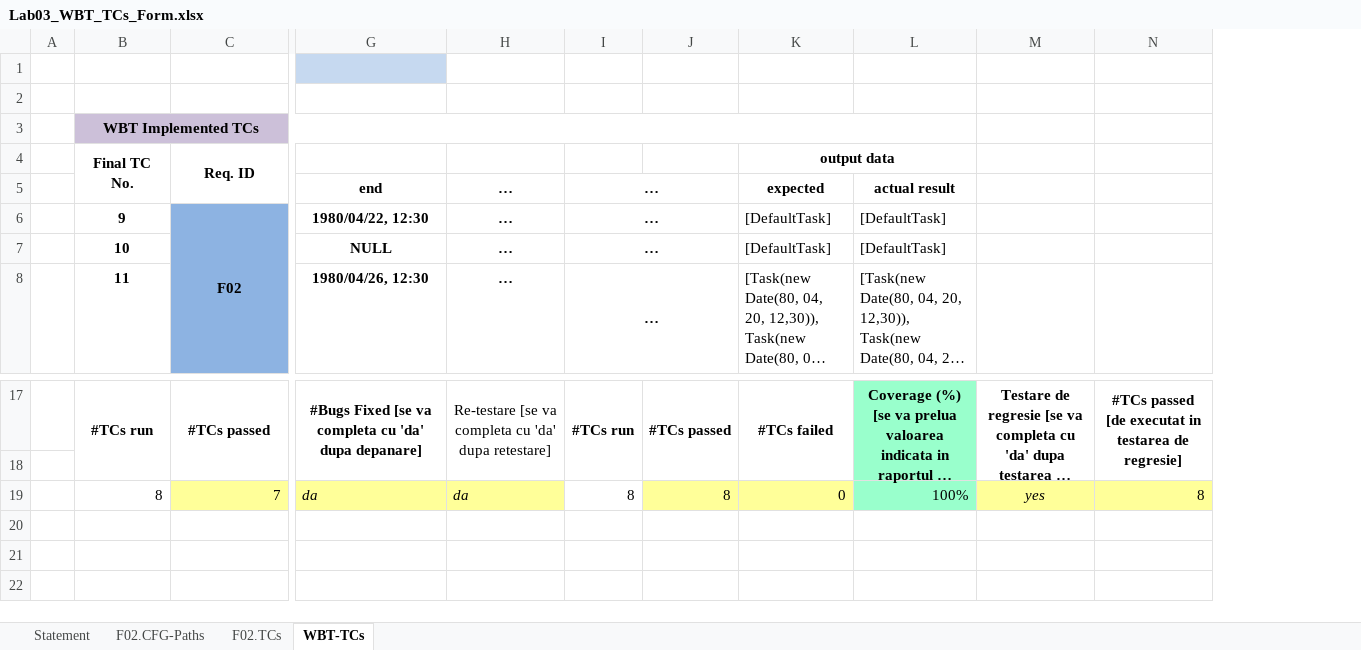
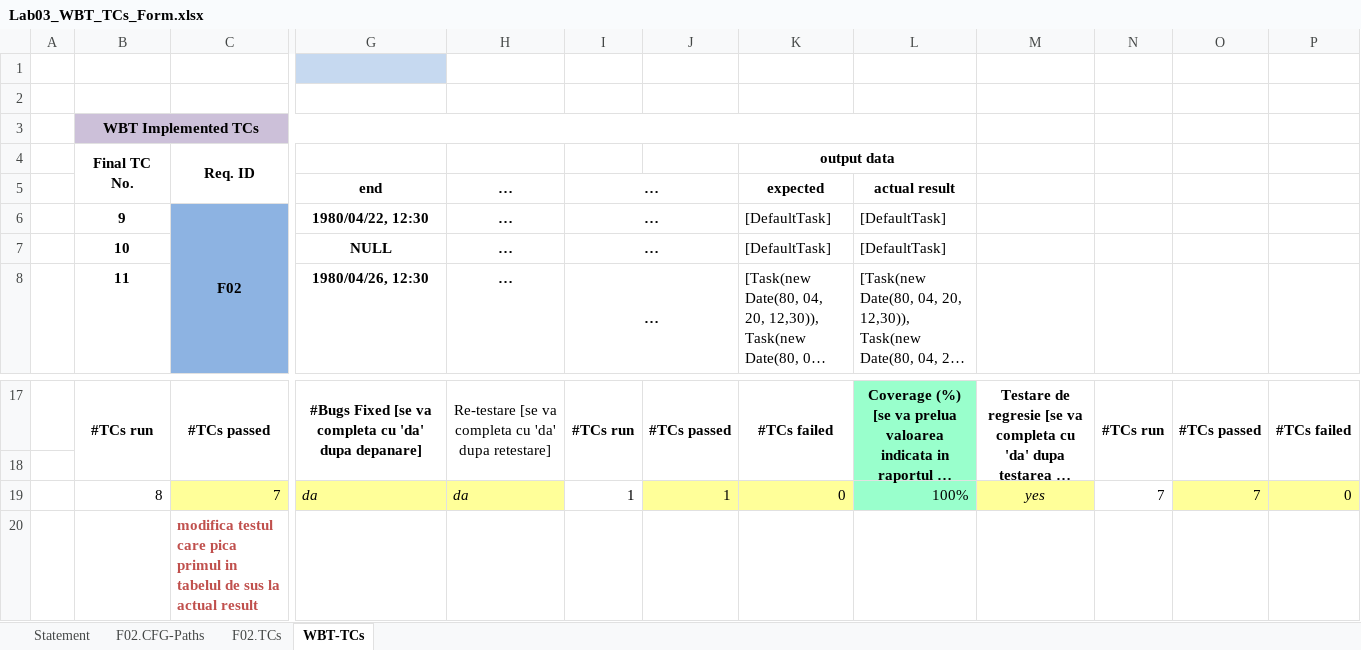
Before and after one commit to MihaiB279/VVSS, an Excel workbook: Docs/Lab03/Lab03_WBT_TCs_Form.xlsx, sheet WBT-TCs, drawn as a sheet; only a part is shown, gaps mark what is left out; long unchanged cells end in …; values as stored, in another font and other column widths than the file's, no borders; removed rows and columns are numbered as before the commit, all else as after; rows hold the shown columns only; the diff names each change by its address in the sheet, - before the commit and + after, or states it on an @@ line.

```diff
--- a/Docs/Lab03/Lab03_WBT_TCs_Form.xlsx (sheet WBT-TCs)
+++ b/Docs/Lab03/Lab03_WBT_TCs_Form.xlsx (sheet WBT-TCs)
-column N, rows 17-19: #TCs passed [de executat in testarea de regresie] |  | 8
+column N, rows 17-19: #TCs run |  | 7
+column O, rows 17-19: #TCs passed |  | 7
+column P, rows 17-19: #TCs failed |  | 0
-I19: 8
+I19: 1
-J19: 8
+J19: 1
+row 20:  |  | modifica testul care pica primul in tabelul de sus la actual result
```
Also changed, not shown: sheet Statement, sheet F02.CFG-Paths, 9 other files.
